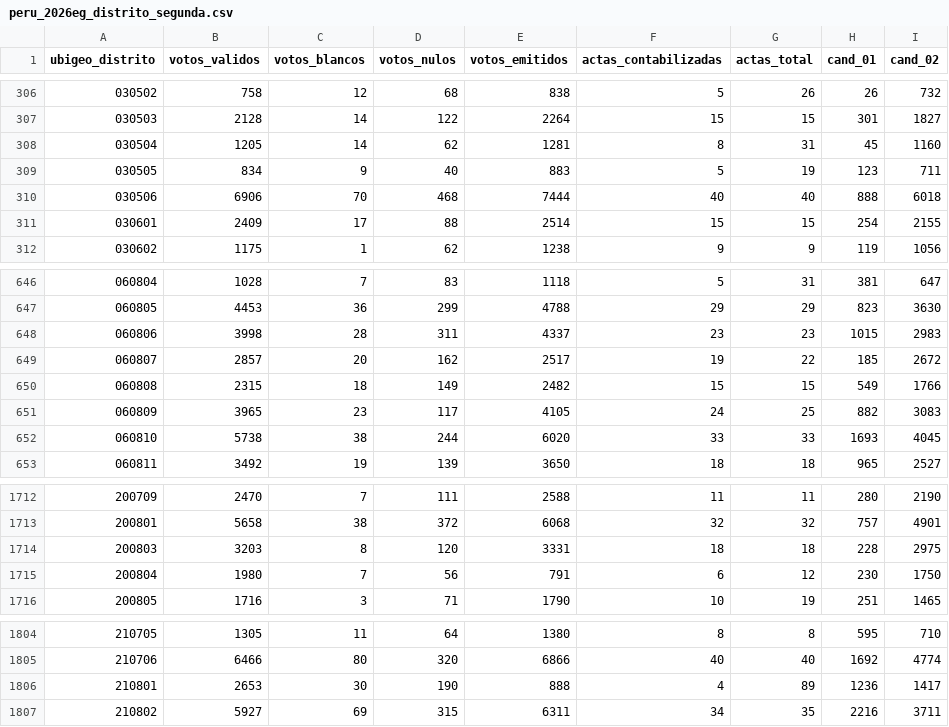
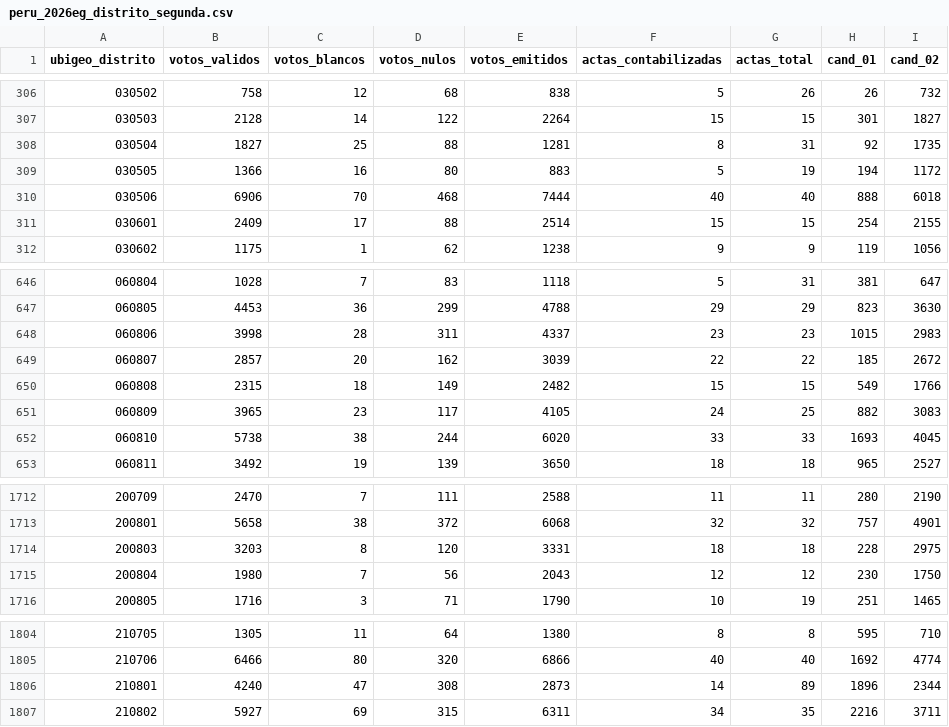
Before and after one commit to MathieuR04/datapol, a CSV file: peru/2026eg/segunda/data/results/peru_2026eg_distrito_segunda.csv, drawn as a sheet; only a part is shown, gaps mark what is left out.

Commit message:
data: distritos segunda vuelta — 2026-06-08 06:31

```diff
--- a/peru/2026eg/segunda/data/results/peru_2026eg_distrito_segunda.csv
+++ b/peru/2026eg/segunda/data/results/peru_2026eg_distrito_segunda.csv
@@ -307,4 +307,4 @@ ubigeo_distrito,votos_validos,votos_blancos,votos_nulos,votos_emitidos,actas_con
 030503,2128,14,122,2264,15,15,301,1827
-030504,1205,14,62,1281,8,31,45,1160
-030505,834,9,40,883,5,19,123,711
+030504,1827,25,88,1281,8,31,92,1735
+030505,1366,16,80,883,5,19,194,1172
 030506,6906,70,468,7444,40,40,888,6018
@@ -648,3 +648,3 @@ ubigeo_distrito,votos_validos,votos_blancos,votos_nulos,votos_emitidos,actas_con
 060806,3998,28,311,4337,23,23,1015,2983
-060807,2857,20,162,2517,19,22,185,2672
+060807,2857,20,162,3039,22,22,185,2672
 060808,2315,18,149,2482,15,15,549,1766
@@ -1714,3 +1714,3 @@ ubigeo_distrito,votos_validos,votos_blancos,votos_nulos,votos_emitidos,actas_con
 200803,3203,8,120,3331,18,18,228,2975
-200804,1980,7,56,791,6,12,230,1750
+200804,1980,7,56,2043,12,12,230,1750
 200805,1716,3,71,1790,10,19,251,1465
@@ -1805,3 +1805,3 @@ ubigeo_distrito,votos_validos,votos_blancos,votos_nulos,votos_emitidos,actas_con
 210706,6466,80,320,6866,40,40,1692,4774
-210801,2653,30,190,888,4,89,1236,1417
+210801,4240,47,308,2873,14,89,1896,2344
 210802,5927,69,315,6311,34,35,2216,3711
```
Also changed, not shown: 8 other files.
